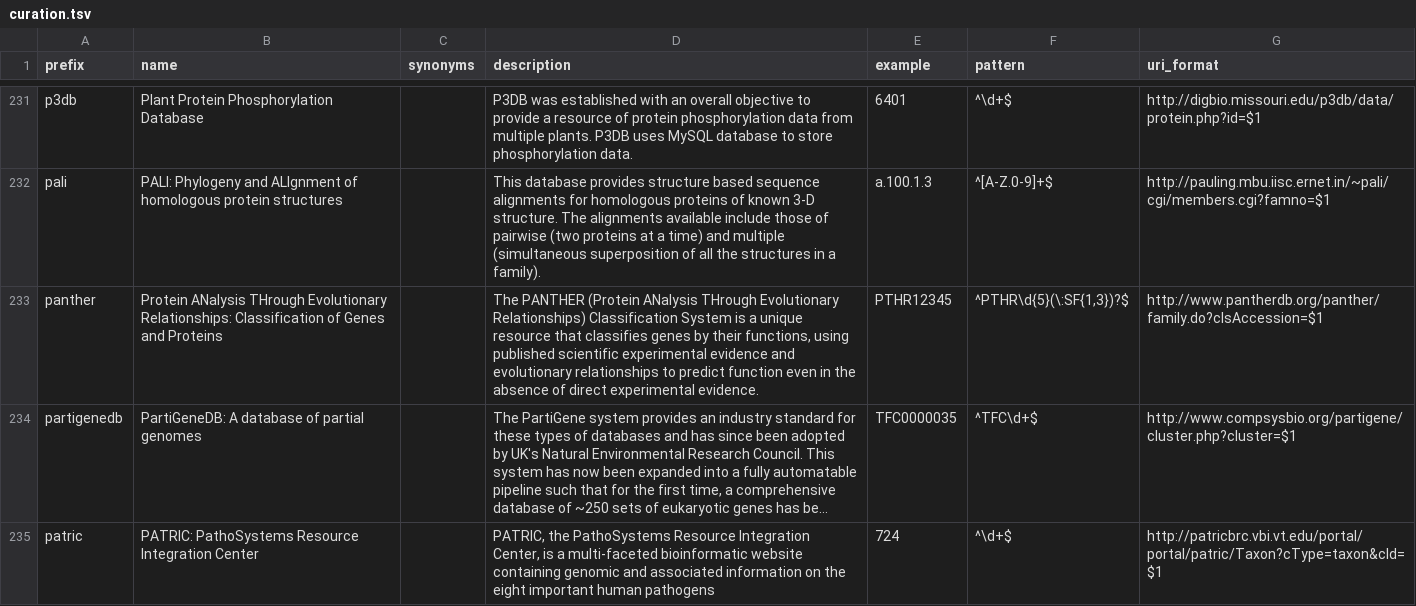
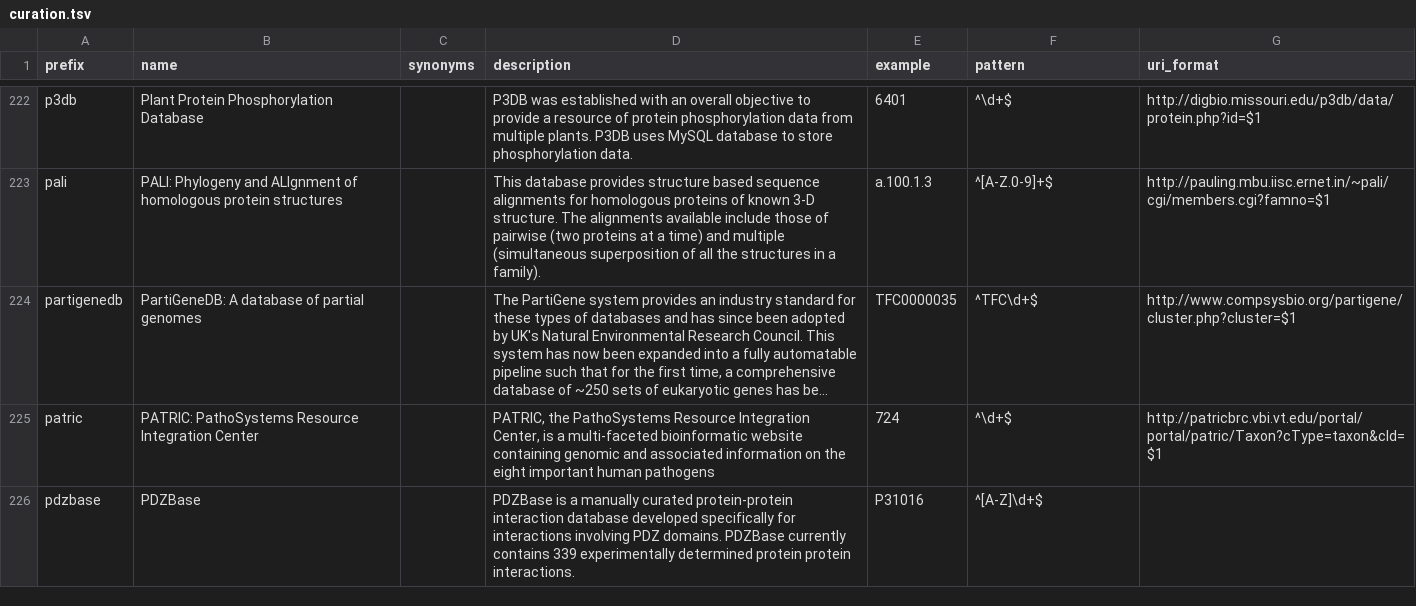
Before and after one commit to biopragmatics/bioregistry, a TSV file: src/bioregistry/data/external/prefixcommons/curation.tsv, drawn as a sheet; only a part is shown, gaps mark what is left out; the shorter side is filled out with more unchanged rows; long unchanged cells end in …; the diff covers the shown part only; the diff names each change by its address in the sheet, - before the commit and + after, or states it on an @@ line.

```diff
--- a/src/bioregistry/data/external/prefixcommons/curation.tsv
+++ b/src/bioregistry/data/external/prefixcommons/curation.tsv
-row 233: panther | Protein ANalysis THrough Evolutionary Relationships: Classification of Genes and Proteins |  | The PANTHER (Protein ANalysis THrough Evolutionary Relationships) Classification System is a unique resource that classifies genes by their functions, using published scientific experimental evidence and evolutionary relationships to predict function even in the absence of direct experimental evidence. | PTHR12345 | ^PTHR\d{5}(\:SF{1,3})?$ | http://www.pantherdb.org/panther/family.do?clsAccession=$1
```
Also changed, not shown: 13 removed rows elsewhere in this file, 2 other files.
